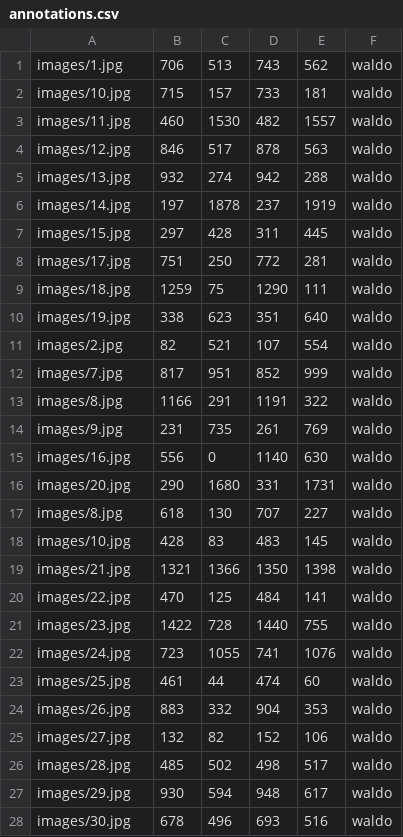
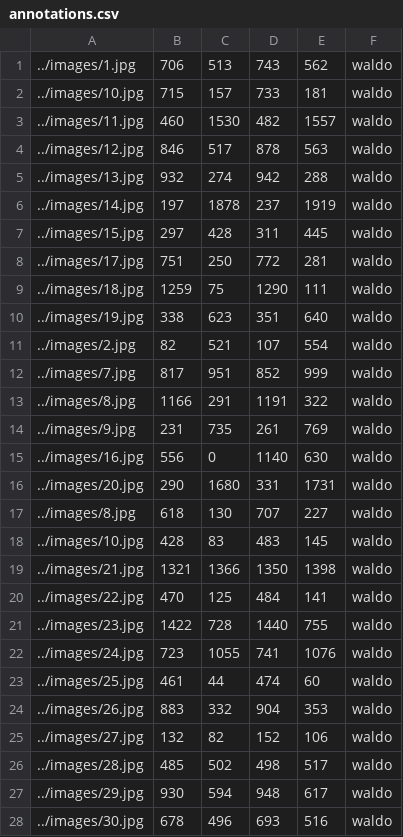
Before and after one commit to cparrarojas/find-wally, a CSV file: csv/annotations.csv, drawn as a sheet; only a part is shown; the diff covers the shown part only.

```diff
--- a/csv/annotations.csv
+++ b/csv/annotations.csv
@@ -1,28 +1,28 @@
-images/1.jpg,706,513,743,562,waldo
-images/10.jpg,715,157,733,181,waldo
-images/11.jpg,460,1530,482,1557,waldo
-images/12.jpg,846,517,878,563,waldo
-images/13.jpg,932,274,942,288,waldo
-images/14.jpg,197,1878,237,1919,waldo
-images/15.jpg,297,428,311,445,waldo
-images/17.jpg,751,250,772,281,waldo
-images/18.jpg,1259,75,1290,111,waldo
-images/19.jpg,338,623,351,640,waldo
-images/2.jpg,82,521,107,554,waldo
-images/7.jpg,817,951,852,999,waldo
-images/8.jpg,1166,291,1191,322,waldo
-images/9.jpg,231,735,261,769,waldo
-images/16.jpg,556,0,1140,630,waldo
-images/20.jpg,290,1680,331,1731,waldo
-images/8.jpg,618,130,707,227,waldo
-images/10.jpg,428,83,483,145,waldo
-images/21.jpg,1321,1366,1350,1398,waldo
-images/22.jpg,470,125,484,141,waldo
-images/23.jpg,1422,728,1440,755,waldo
-images/24.jpg,723,1055,741,1076,waldo
-images/25.jpg,461,44,474,60,waldo
-images/26.jpg,883,332,904,353,waldo
-images/27.jpg,132,82,152,106,waldo
-images/28.jpg,485,502,498,517,waldo
-images/29.jpg,930,594,948,617,waldo
-images/30.jpg,678,496,693,516,waldo
+../images/1.jpg,706,513,743,562,waldo
+../images/10.jpg,715,157,733,181,waldo
+../images/11.jpg,460,1530,482,1557,waldo
+../images/12.jpg,846,517,878,563,waldo
+../images/13.jpg,932,274,942,288,waldo
+../images/14.jpg,197,1878,237,1919,waldo
+../images/15.jpg,297,428,311,445,waldo
+../images/17.jpg,751,250,772,281,waldo
+../images/18.jpg,1259,75,1290,111,waldo
+../images/19.jpg,338,623,351,640,waldo
+../images/2.jpg,82,521,107,554,waldo
+../images/7.jpg,817,951,852,999,waldo
+../images/8.jpg,1166,291,1191,322,waldo
+../images/9.jpg,231,735,261,769,waldo
+../images/16.jpg,556,0,1140,630,waldo
+../images/20.jpg,290,1680,331,1731,waldo
+../images/8.jpg,618,130,707,227,waldo
+../images/10.jpg,428,83,483,145,waldo
+../images/21.jpg,1321,1366,1350,1398,waldo
+../images/22.jpg,470,125,484,141,waldo
+../images/23.jpg,1422,728,1440,755,waldo
+../images/24.jpg,723,1055,741,1076,waldo
+../images/25.jpg,461,44,474,60,waldo
+../images/26.jpg,883,332,904,353,waldo
+../images/27.jpg,132,82,152,106,waldo
+../images/28.jpg,485,502,498,517,waldo
+../images/29.jpg,930,594,948,617,waldo
+../images/30.jpg,678,496,693,516,waldo
```
Also changed, not shown: 11 edited cells elsewhere in this file, 5 other files.
